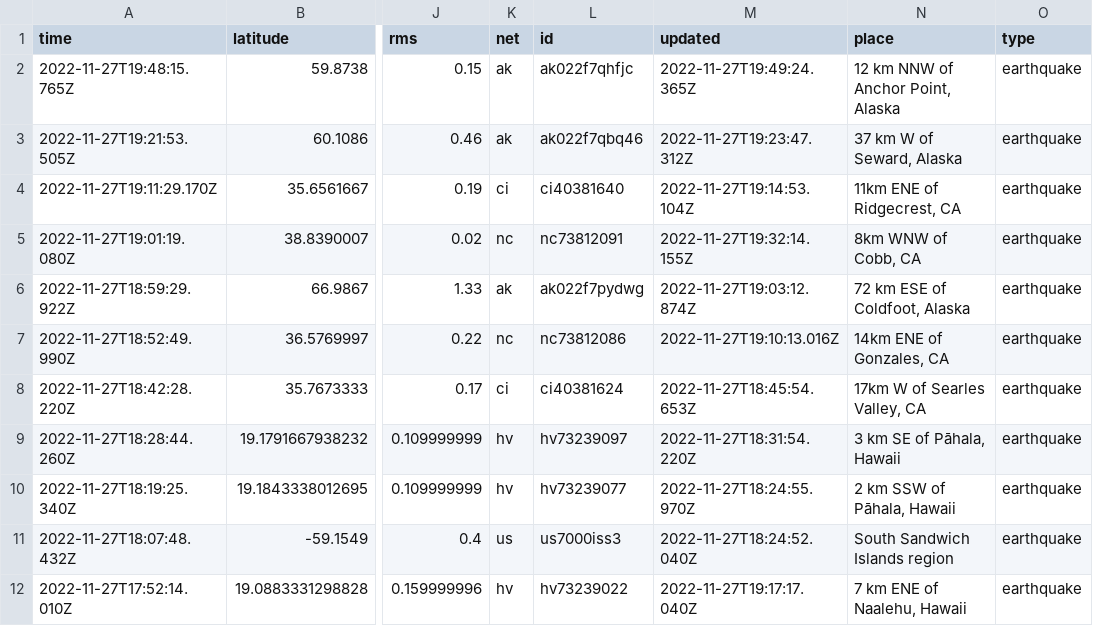
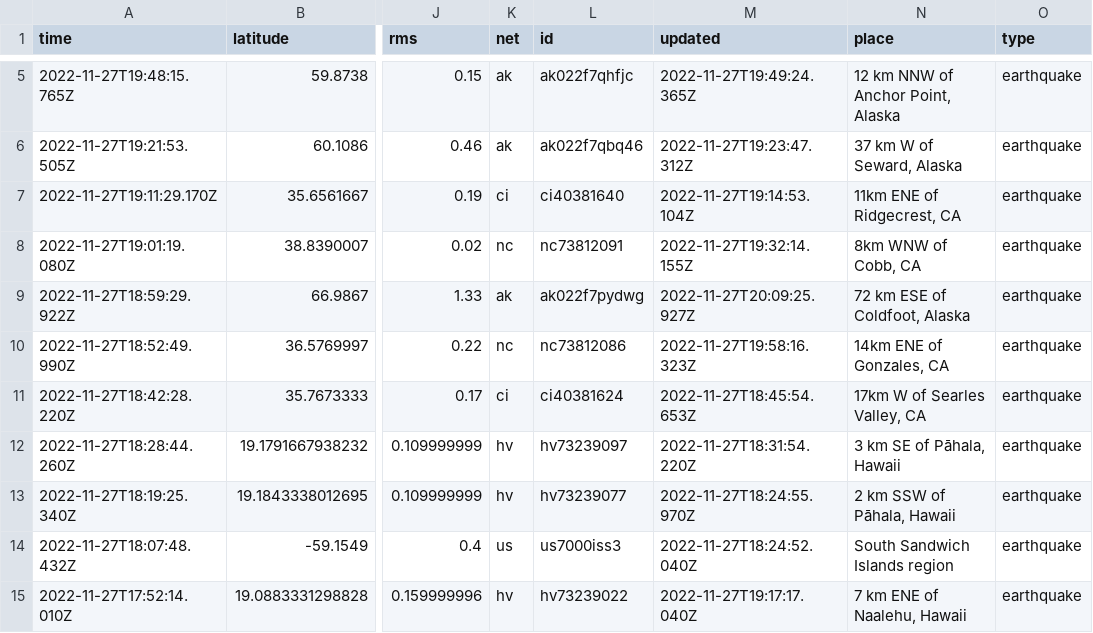
Before and after one commit to katielicari/nicar22-github-action, a CSV file: usgs_current.csv, drawn as a sheet; only a part is shown, gaps mark what is left out; addresses are those after the commit; the diff covers the shown part only; the diff names each change by its address in the sheet, - before the commit and + after, or states it on an @@ line.

```diff
--- a/usgs_current.csv
+++ b/usgs_current.csv
-M9 (updated): 2022-11-27T19:03:12.874Z
+M9 (updated): 2022-11-27T20:09:25.927Z
-M10 (updated): 2022-11-27T19:10:13.016Z
+M10 (updated): 2022-11-27T19:58:16.323Z
```
Also changed, not shown: 5 added rows, 4 removed rows and 1 edited cell elsewhere in this file.
